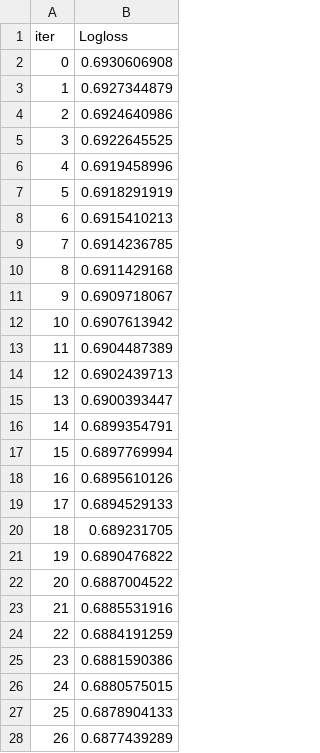
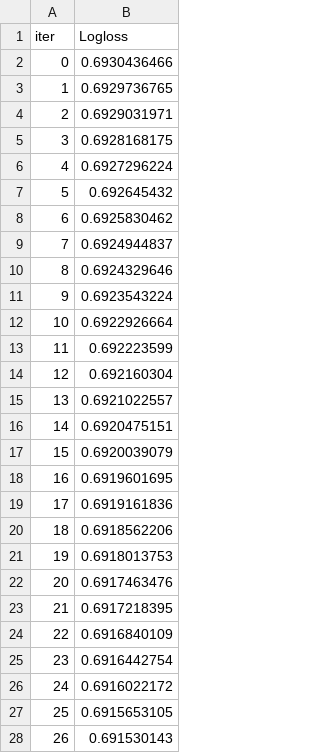
Before and after one commit to rahulh1998/AI-Stock-Market-Analyzer, a TSV file: catboost_info/learn_error.tsv, drawn as a sheet; only a part is shown; the diff covers the shown part only.

```diff
--- a/catboost_info/learn_error.tsv
+++ b/catboost_info/learn_error.tsv
@@ -1,28 +1,28 @@
 iter	Logloss
-0	0.6930606908
-1	0.6927344879
-2	0.6924640986
-3	0.6922645525
-4	0.6919458996
-5	0.6918291919
-6	0.6915410213
-7	0.6914236785
-8	0.6911429168
-9	0.6909718067
-10	0.6907613942
-11	0.6904487389
-12	0.6902439713
-13	0.6900393447
-14	0.6899354791
-15	0.6897769994
-16	0.6895610126
-17	0.6894529133
-18	0.689231705
-19	0.6890476822
-20	0.6887004522
-21	0.6885531916
-22	0.6884191259
-23	0.6881590386
-24	0.6880575015
-25	0.6878904133
-26	0.6877439289
+0	0.6930436466
+1	0.6929736765
+2	0.6929031971
+3	0.6928168175
+4	0.6927296224
+5	0.692645432
+6	0.6925830462
+7	0.6924944837
+8	0.6924329646
+9	0.6923543224
+10	0.6922926664
+11	0.692223599
+12	0.692160304
+13	0.6921022557
+14	0.6920475151
+15	0.6920039079
+16	0.6919601695
+17	0.6919161836
+18	0.6918562206
+19	0.6918013753
+20	0.6917463476
+21	0.6917218395
+22	0.6916840109
+23	0.6916442754
+24	0.6916022172
+25	0.6915653105
+26	0.691530143
```
Also changed, not shown: 123 edited cells elsewhere in this file, catboost_info/time_left.tsv, 7 other files.
